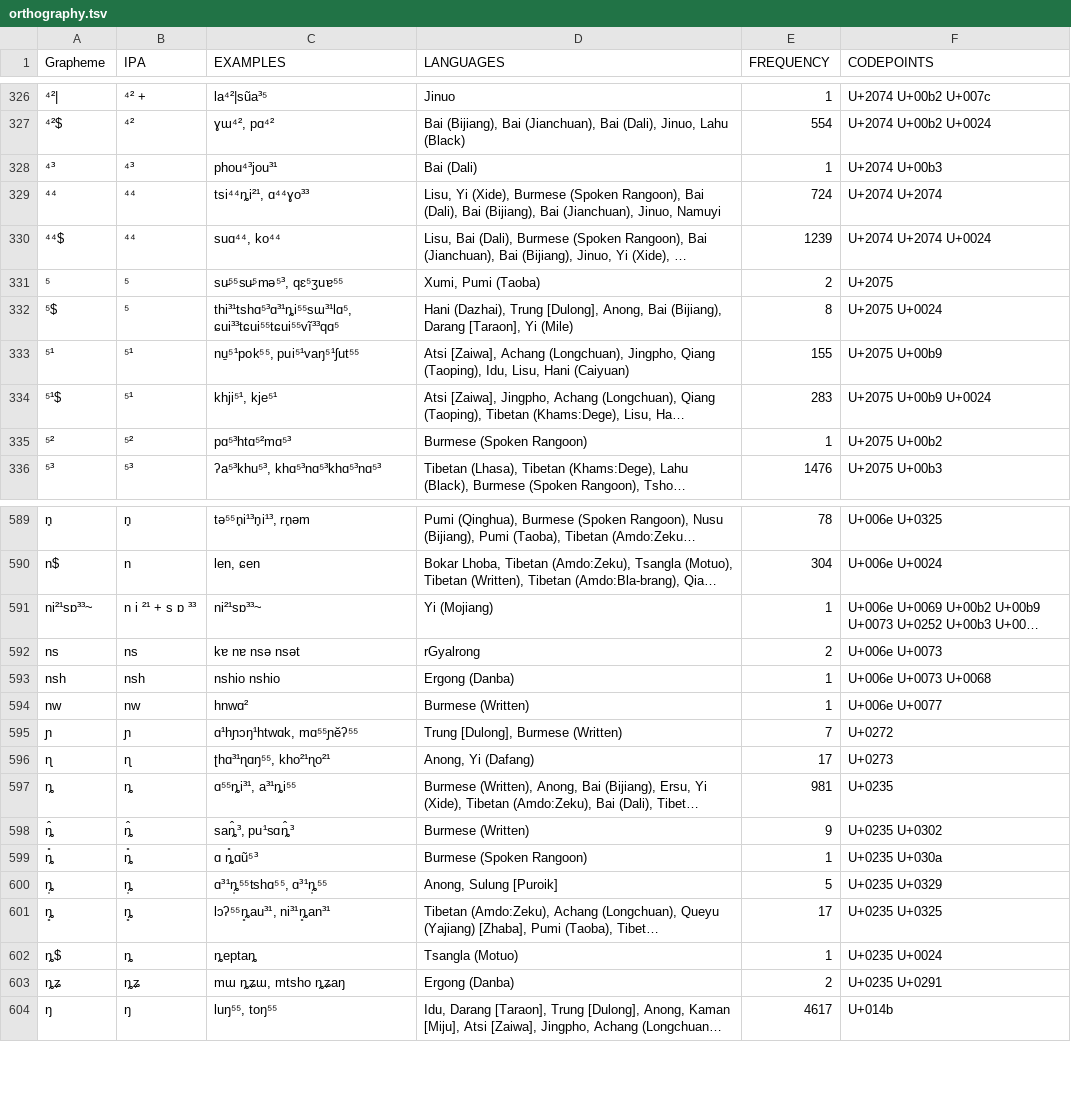
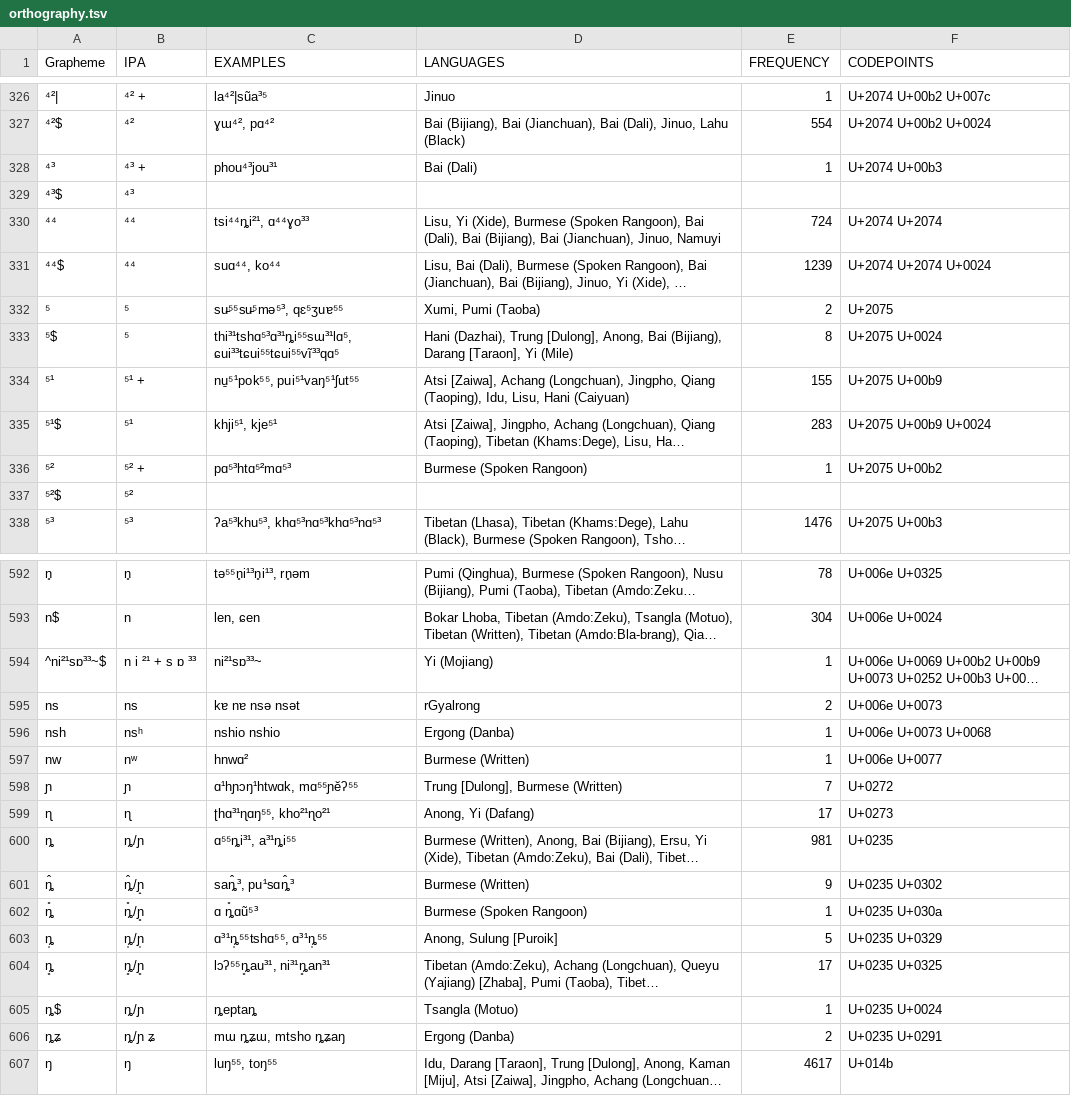
Before and after one commit to lexibank/suntb, a TSV file: etc/orthography.tsv, drawn as a sheet; only a part is shown, gaps mark what is left out; long unchanged cells end in …; addresses are those after the commit; the diff covers the shown part only; the diff names each change by its address in the sheet, - before the commit and + after, or states it on an @@ line.

```diff
--- a/etc/orthography.tsv
+++ b/etc/orthography.tsv
-B328 (IPA): ⁴³
+B328 (IPA): ⁴³ +
+row 329: ⁴³$ | ⁴³
-B334 (IPA): ⁵¹
+B334 (IPA): ⁵¹ +
-B336 (IPA): ⁵²
+B336 (IPA): ⁵² +
+row 337: ⁵²$ | ⁵²
-A594 (Grapheme): ni²¹sɒ³³~
+A594 (Grapheme): ^ni²¹sɒ³³~$
-B596 (IPA): nsh
+B596 (IPA): nsʰ
-B597 (IPA): nw
+B597 (IPA): nʷ
-B600 (IPA): ȵ
+B600 (IPA): ȵ/ɲ
-B601 (IPA): ȵ̂
+B601 (IPA): ȵ̂/ɲ̟
-B602 (IPA): ȵ̊
+B602 (IPA): ȵ̊/ɲ̥
-B603 (IPA): ȵ̩
+B603 (IPA): ȵ̩/ɲ̩
-B604 (IPA): ȵ̥
+B604 (IPA): ȵ̥/ɲ̥
-B605 (IPA): ȵ
+B605 (IPA): ȵ/ɲ
-B606 (IPA): ȵʑ
+B606 (IPA): ȵ/ɲ ʑ
```
Also changed, not shown: 1 added row and 129 edited cells elsewhere in this file, 2 other files.
